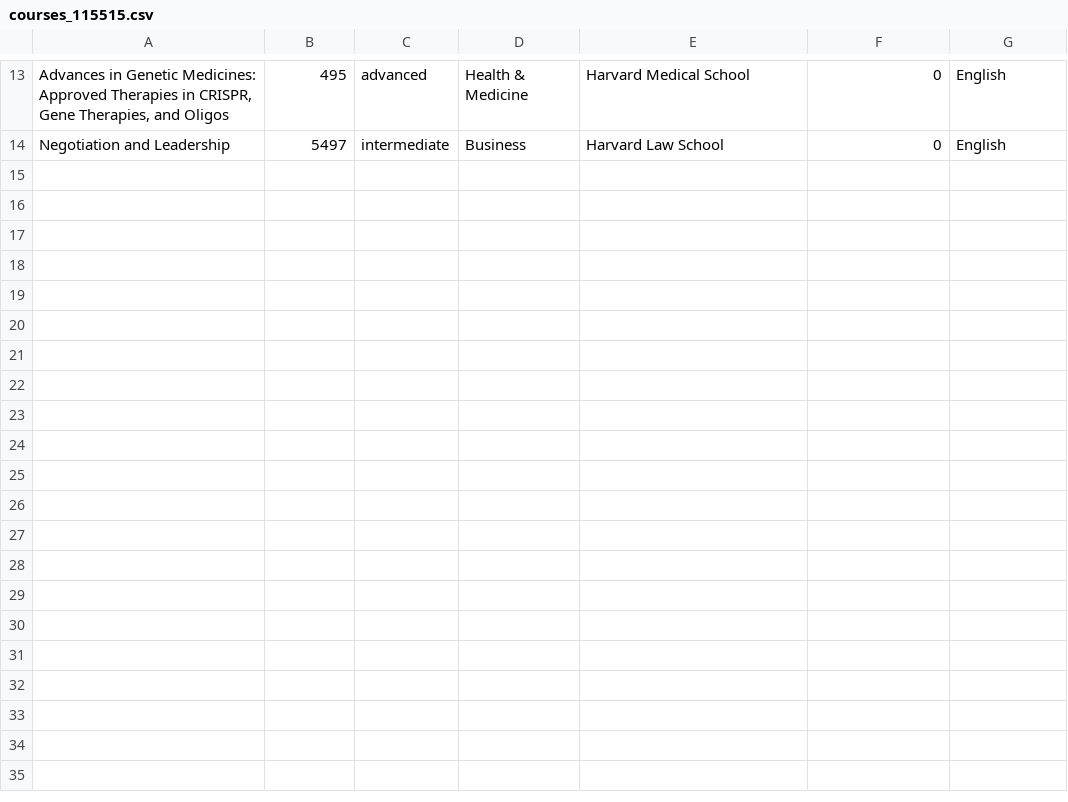
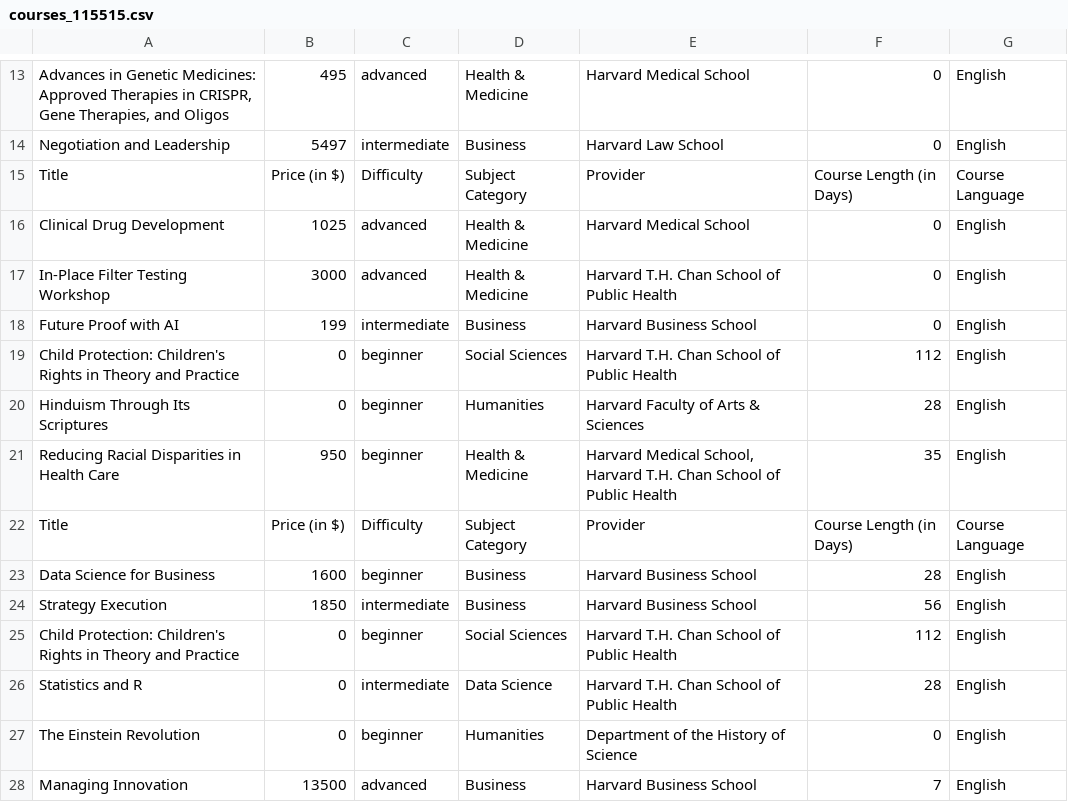
Before and after one commit to Greg7519/Course-Analyser, a CSV file: courses_115515.csv, drawn as a sheet; only a part is shown, gaps mark what is left out; the diff names each change by its address in the sheet, - before the commit and + after, or states it on an @@ line.

```diff
--- a/courses_115515.csv
+++ b/courses_115515.csv
+row 15: Title | Price (in $) | Difficulty | Subject Category | Provider | Course Length (in Days) | Course Language
+row 16: Clinical Drug Development | 1025 | advanced | Health & Medicine | Harvard Medical School | 0 | English
+row 17: In-Place Filter Testing Workshop | 3000 | advanced | Health & Medicine | Harvard T.H. Chan School of Public Health | 0 | English
+row 18: Future Proof with AI | 199 | intermediate | Business | Harvard Business School | 0 | English
+row 19: Child Protection: Children's Rights in Theory and Practice | 0 | beginner | Social Sciences | Harvard T.H. Chan School of Public Health | 112 | English
+row 20: Hinduism Through Its Scriptures | 0 | beginner | Humanities | Harvard Faculty of Arts & Sciences | 28 | English
+row 21: Reducing Racial Disparities in Health Care | 950 | beginner | Health & Medicine | Harvard Medical School, Harvard T.H. Chan School of Public Health | 35 | English
+row 22: Title | Price (in $) | Difficulty | Subject Category | Provider | Course Length (in Days) | Course Language
+row 23: Data Science for Business | 1600 | beginner | Business | Harvard Business School | 28 | English
+row 24: Strategy Execution | 1850 | intermediate | Business | Harvard Business School | 56 | English
+row 25: Child Protection: Children's Rights in Theory and Practice | 0 | beginner | Social Sciences | Harvard T.H. Chan School of Public Health | 112 | English
+row 26: Statistics and R | 0 | intermediate | Data Science | Harvard T.H. Chan School of Public Health | 28 | English
+row 27: The Einstein Revolution | 0 | beginner | Humanities | Department of the History of Science | 0 | English
+row 28: Managing Innovation | 13500 | advanced | Business | Harvard Business School | 7 | English
```
Also changed, not shown: 1 other file.
